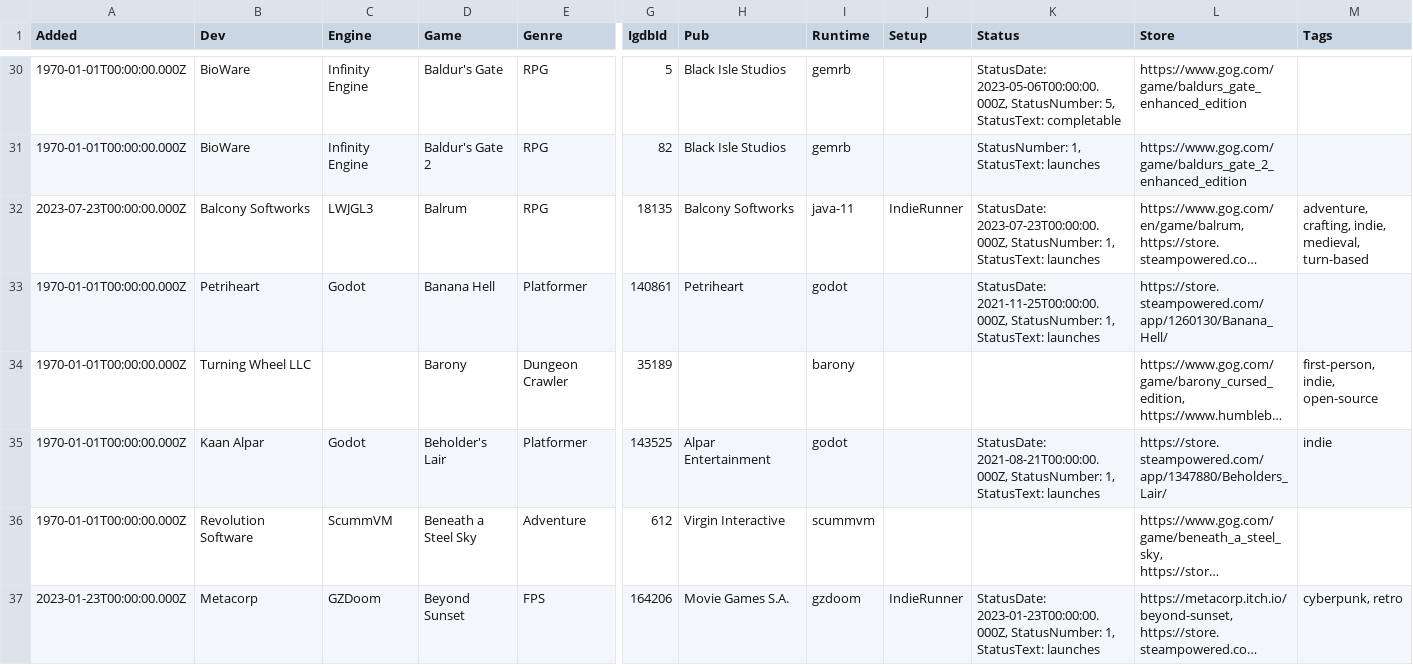
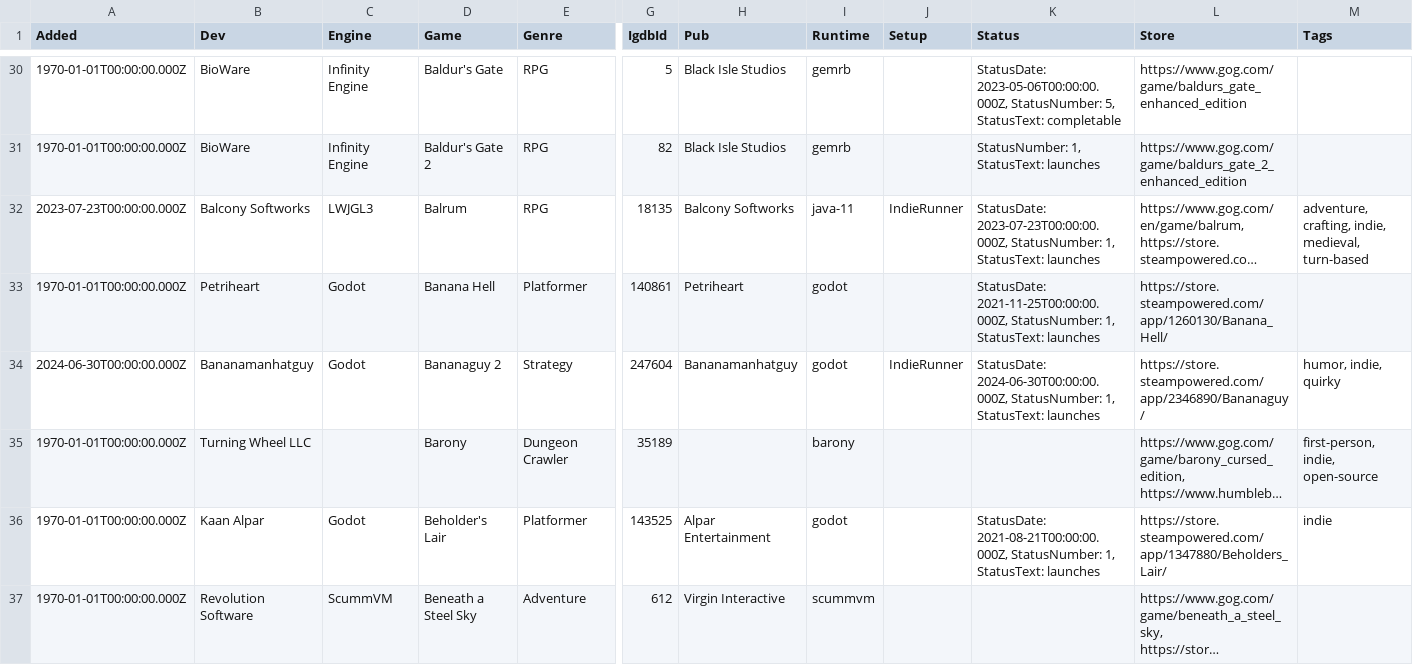
Before and after one commit to playonbsd/OpenBSD-Games-Database, a CSV file: openbsd-games.csv, drawn as a sheet; only a part is shown, gaps mark what is left out; the shorter side is filled out with more unchanged rows; long unchanged cells end in …; rows hold the shown columns only; the diff names each change by its address in the sheet, - before the commit and + after, or states it on an @@ line.

Commit message:
add Bananaguy aka Bananaguy 2

```diff
--- a/openbsd-games.csv
+++ b/openbsd-games.csv
+row 34: 2024-06-30T00:00:00.000Z | Bananamanhatguy | Godot | Bananaguy 2 | Strategy | 247604 | Bananamanhatguy | godot | IndieRunner | StatusDate: 2024-06-30T00:00:00.000Z, StatusNumber: 1, StatusText: launches | https://store.steampowered.com/app/2346890/Bananaguy/ | humor, indie, quirky
```
Also changed, not shown: 5 other files.
